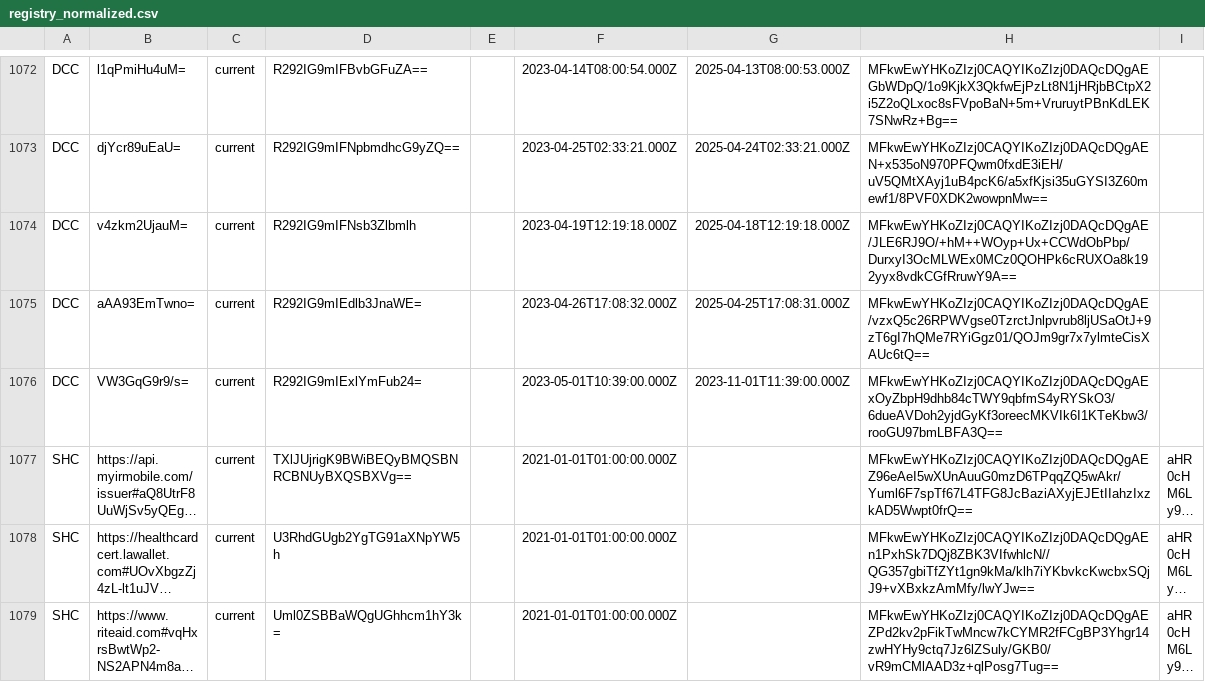
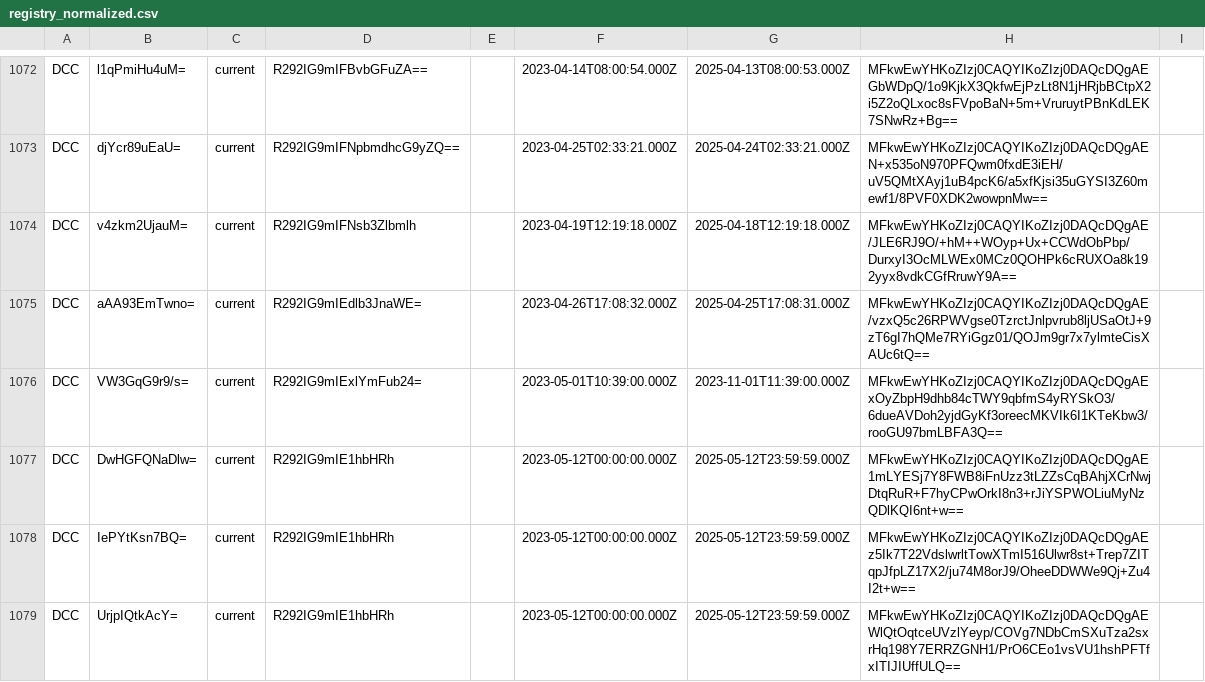
Before and after one commit to Path-Check/trust-registry, a CSV file: registry_normalized.csv, drawn as a sheet; only a part is shown, gaps mark what is left out; the shorter side is filled out with more unchanged rows; long unchanged cells end in …; the diff covers the shown part only.

Commit message:
Registry updates for 2023-05-23

```diff
--- a/registry_normalized.csv
+++ b/registry_normalized.csv
@@ -1076 +1076,4 @@ DCC,aAA93EmTwno=,current,R292IG9mIEdlb3JnaWE=,,2023-04-26T17:08:32.000Z,2025-04-
 DCC,VW3GqG9r9/s=,current,R292IG9mIExlYmFub24=,,2023-05-01T10:39:00.000Z,2023-11-01T11:39:00.000Z,MFkwEwYHKoZIzj0CAQYIKoZIzj0DAQcDQgAExOyZbpH9dhb84cTWY9qbfmS4yRYSkO3/6dueAVDoh2yjdGyKf3oreecMKVIk6I1KTeKbw3/rooGU97bmLBFA3Q==,
+DCC,DwHGFQNaDlw=,current,R292IG9mIE1hbHRh,,2023-05-12T00:00:00.000Z,2025-05-12T23:59:59.000Z,MFkwEwYHKoZIzj0CAQYIKoZIzj0DAQcDQgAE1mLYESj7Y8FWB8iFnUzz3tLZZsCqBAhjXCrNwjDtqRuR+F7hyCPwOrkI8n3+rJiYSPWOLiuMyNzQDlKQI6nt+w==,
+DCC,IePYtKsn7BQ=,current,R292IG9mIE1hbHRh,,2023-05-12T00:00:00.000Z,2025-05-12T23:59:59.000Z,MFkwEwYHKoZIzj0CAQYIKoZIzj0DAQcDQgAEz5Ik7T22VdslwrltTowXTmI516Ulwr8st+Trep7ZITqpJfpLZ17X2/ju74M8orJ9/OheeDDWWe9Qj+Zu4I2t+w==,
+DCC,UrjpIQtkAcY=,current,R292IG9mIE1hbHRh,,2023-05-12T00:00:00.000Z,2025-05-12T23:59:59.000Z,MFkwEwYHKoZIzj0CAQYIKoZIzj0DAQcDQgAEWlQtOqtceUVzlYeyp/COVg7NDbCmSXuTza2sxrHq198Y7ERRZGNH1/PrO6CEo1vsVU1hshPFTfxITIJIUffULQ==,
```
Also changed, not shown: 4 added rows elsewhere in this file, 4 other files.
